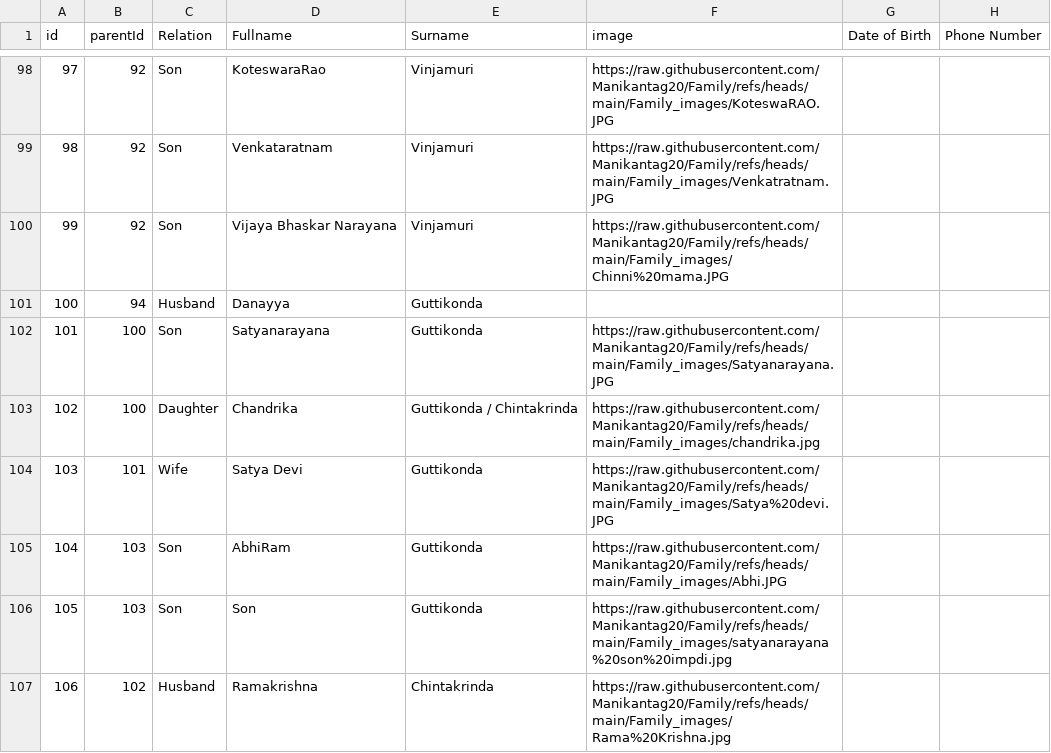
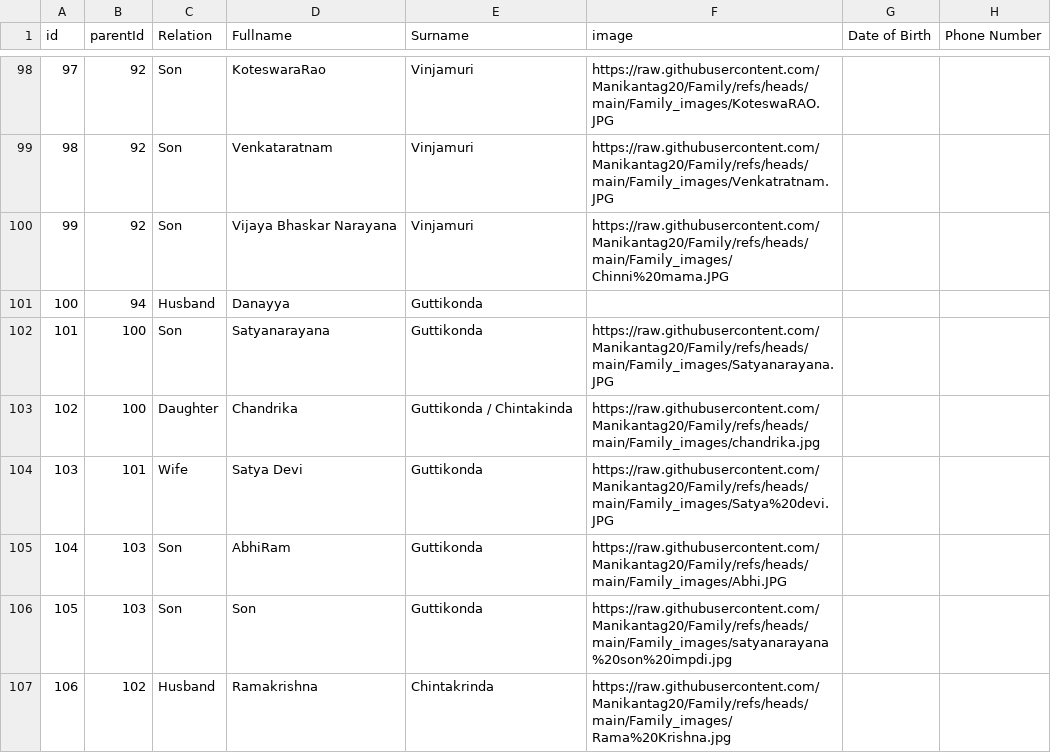
Before and after one commit to Manikantag20/Family, a CSV file: Mani Family Personal.csv, drawn as a sheet; only a part is shown, gaps mark what is left out; the diff covers the shown part only; the diff names each change by its address in the sheet, - before the commit and + after, or states it on an @@ line.

```diff
--- a/Mani Family Personal.csv
+++ b/Mani Family Personal.csv
-E103 (Surname): Guttikonda / Chintakrinda
+E103 (Surname): Guttikonda / Chintakinda
```
Also changed, not shown: 1 removed row, 8 edited cells and row numbers in column A elsewhere in this file.
